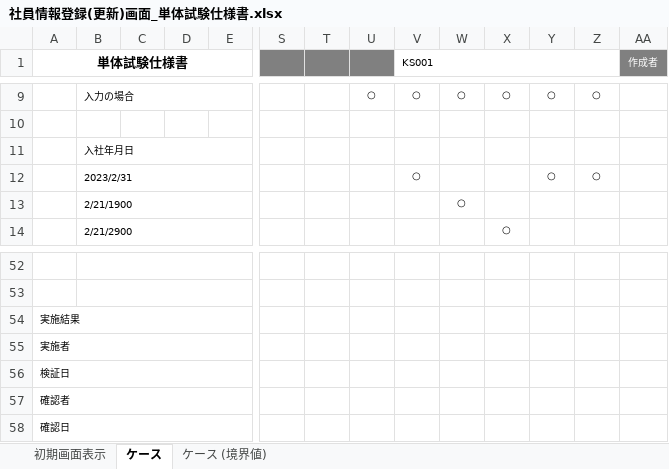
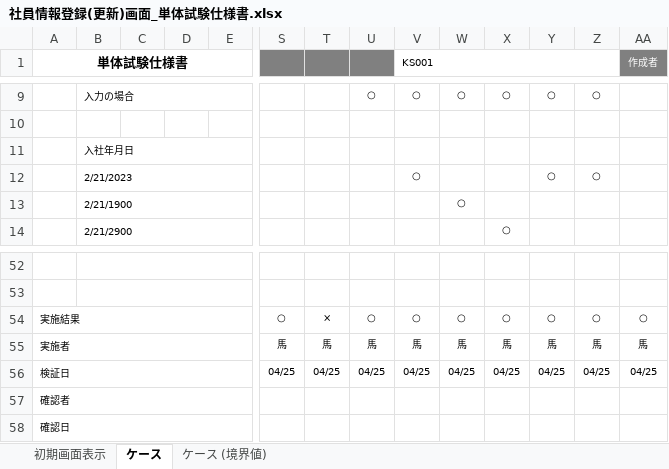
Before and after one commit to nts-ed/2023-04, an Excel workbook: 202304/04_単体テスト/04_単体試験仕様書/チーム2/社員情報登録(更新)画面_単体試験仕様書.xlsx, sheet ケース, drawn as a sheet; only a part is shown, gaps mark what is left out; values as stored, in another font and other column widths than the file's, no borders; charts and pictures not drawn; removed rows and columns are numbered as before the commit, all else as after; rows hold the shown columns only; the diff names each change by its address in the sheet, - before the commit and + after, or states it on an @@ line.

Commit message:
Update 社員情報登録(更新)画面_単体試験仕様書.xlsx

```diff
--- a/202304/04_単体テスト/04_単体試験仕様書/チーム2/社員情報登録(更新)画面_単体試験仕様書.xlsx (sheet ケース)
+++ b/202304/04_単体テスト/04_単体試験仕様書/チーム2/社員情報登録(更新)画面_単体試験仕様書.xlsx (sheet ケース)
-B12: 2023/2/31
+B12: 2/21/2023
-row 54: 実施結果
-row 55: 実施者
-row 56: 検証日
+row 54: 実施結果 |  |  |  |  | ○ | × | ○ | ○ | ○ | ○ | ○ | ○ | ○
+row 55: 実施者 |  |  |  |  | 馬 | 馬 | 馬 | 馬 | 馬 | 馬 | 馬 | 馬 | 馬
+row 56: 検証日 |  |  |  |  | 04/25 | 04/25 | 04/25 | 04/25 | 04/25 | 04/25 | 04/25 | 04/25 | 04/25
```
